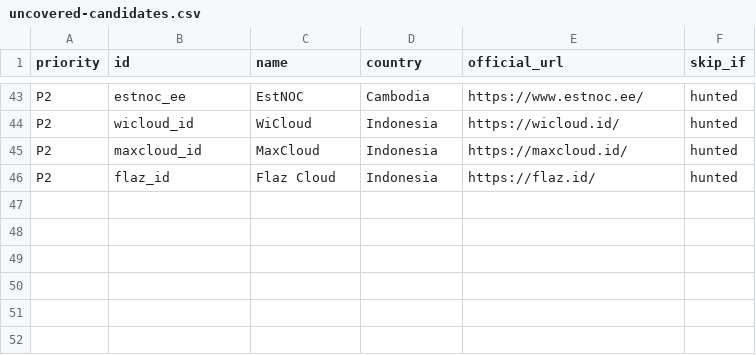
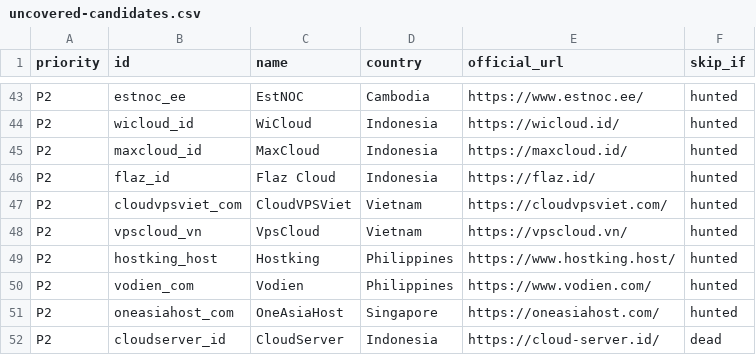
Before and after one commit to sctsivali/cloud-directory, a CSV file: data/uncovered-candidates.csv, drawn as a sheet; only a part is shown, gaps mark what is left out.

```diff
--- a/data/uncovered-candidates.csv
+++ b/data/uncovered-candidates.csv
@@ -46 +46,7 @@ P2,maxcloud_id,MaxCloud,Indonesia,https://maxcloud.id/,hunted
 P2,flaz_id,Flaz Cloud,Indonesia,https://flaz.id/,hunted
+P2,cloudvpsviet_com,CloudVPSViet,Vietnam,https://cloudvpsviet.com/,hunted
+P2,vpscloud_vn,VpsCloud,Vietnam,https://vpscloud.vn/,hunted
+P2,hostking_host,Hostking,Philippines,https://www.hostking.host/,hunted
+P2,vodien_com,Vodien,Philippines,https://www.vodien.com/,hunted
+P2,oneasiahost_com,OneAsiaHost,Singapore,https://oneasiahost.com/,hunted
+P2,cloudserver_id,CloudServer,Indonesia,https://cloud-server.id/,dead
```
Also changed, not shown: 2 other files.
